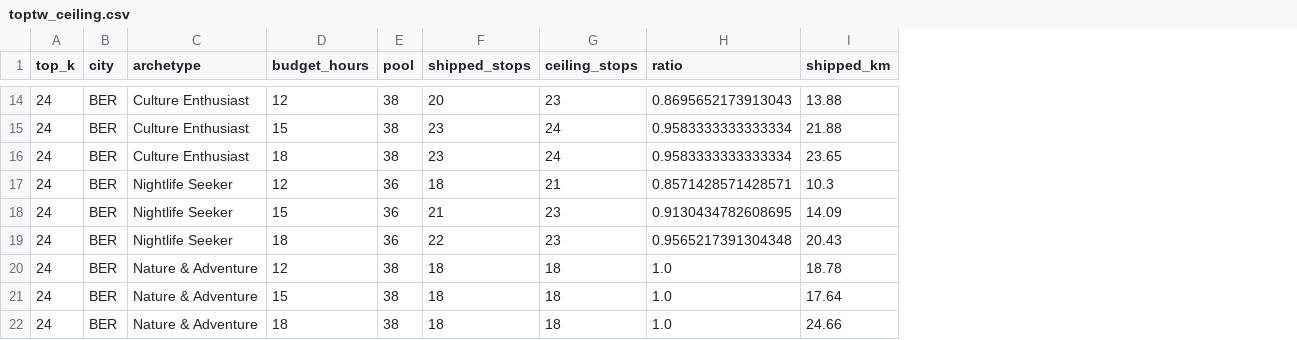
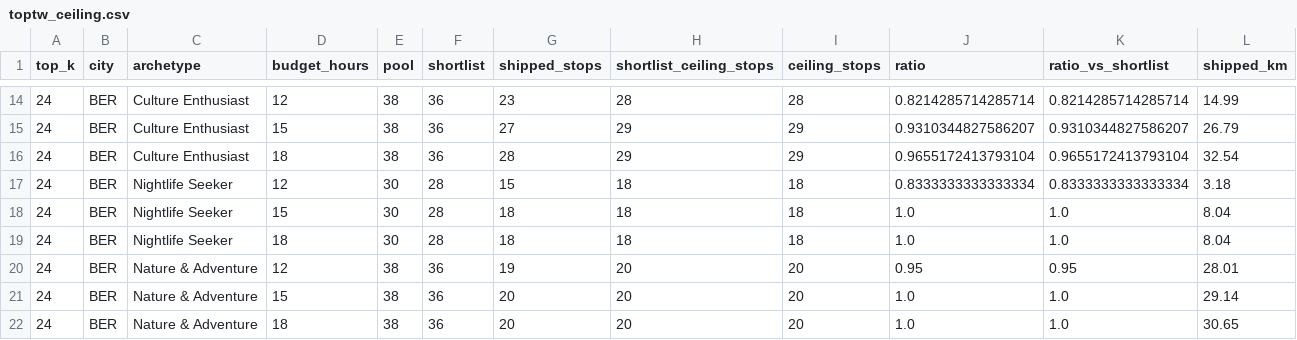
Before and after one commit to yukselburcinn-web/DA592, a CSV file: roamwise/evaluation/toptw_ceiling.csv, drawn as a sheet; only a part is shown, gaps mark what is left out; addresses are those after the commit; the diff covers the shown part only; the diff names each change by its address in the sheet, - before the commit and + after, or states it on an @@ line.

```diff
--- a/roamwise/evaluation/toptw_ceiling.csv
+++ b/roamwise/evaluation/toptw_ceiling.csv
+column F (shortlist), rows 14-22: 36 | 36 | 36 | 28 | 28 | 28 | 36 | 36 | 36
+column H (shortlist_ceiling_stops), rows 14-22: 28 | 29 | 29 | 18 | 18 | 18 | 20 | 20 | 20
+column K (ratio_vs_shortlist), rows 14-22: 0.8214285714285714 | 0.9310344827586207 | 0.9655172413793104 | 0.8333333333333334 | 1.0 | 1.0 | 0.95 | 1.0 | 1.0
-G14 (shipped_stops): 20
+G14 (shipped_stops): 23
-I14 (ceiling_stops): 23
+I14 (ceiling_stops): 28
-J14 (ratio): 0.8695652173913043
+J14 (ratio): 0.8214285714285714
-L14 (shipped_km): 13.88
+L14 (shipped_km): 14.99
-G15 (shipped_stops): 23
+G15 (shipped_stops): 27
-I15:I16 (ceiling_stops): 24
+I15:I16 (ceiling_stops): 29
-J15 (ratio): 0.9583333333333334
+J15 (ratio): 0.9310344827586207
-L15 (shipped_km): 21.88
+L15 (shipped_km): 26.79
-G16 (shipped_stops): 23
+G16 (shipped_stops): 28
-J16 (ratio): 0.9583333333333334
+J16 (ratio): 0.9655172413793104
-L16 (shipped_km): 23.65
+L16 (shipped_km): 32.54
-E17:E19 (pool): 36
+E17:E19 (pool): 30
-G17 (shipped_stops): 18
+G17 (shipped_stops): 15
-I17 (ceiling_stops): 21
+I17 (ceiling_stops): 18
-J17 (ratio): 0.8571428571428571
+J17 (ratio): 0.8333333333333334
-L17 (shipped_km): 10.3
+L17 (shipped_km): 3.18
-G18 (shipped_stops): 21
+G18 (shipped_stops): 18
-I18:I19 (ceiling_stops): 23
+I18:I19 (ceiling_stops): 18
-J18 (ratio): 0.9130434782608695
+J18 (ratio): 1.0
-L18 (shipped_km): 14.09
+L18 (shipped_km): 8.04
-G19 (shipped_stops): 22
+G19 (shipped_stops): 18
-J19 (ratio): 0.9565217391304348
+J19 (ratio): 1.0
-L19 (shipped_km): 20.43
+L19 (shipped_km): 8.04
-G20 (shipped_stops): 18
+G20 (shipped_stops): 19
-I20:I22 (ceiling_stops): 18
+I20:I22 (ceiling_stops): 20
-J20 (ratio): 1.0
+J20 (ratio): 0.95
-L20 (shipped_km): 18.78
+L20 (shipped_km): 28.01
-G21:G22 (shipped_stops): 18
+G21:G22 (shipped_stops): 20
-L21 (shipped_km): 17.64
+L21 (shipped_km): 29.14
-L22 (shipped_km): 24.66
+L22 (shipped_km): 30.65
```
Also changed, not shown: 151 edited cells elsewhere in this file, 5 other files.
